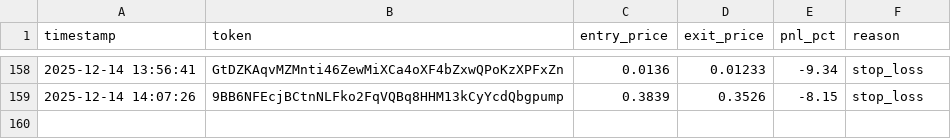
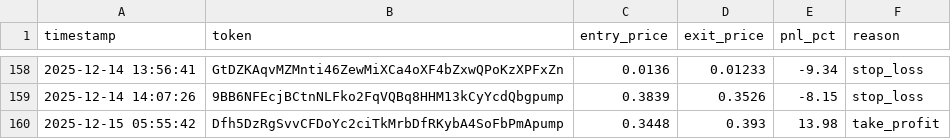
Before and after one commit to mikegianfelice/Hunter, a CSV file: data/trade_log.csv, drawn as a sheet; only a part is shown, gaps mark what is left out.

Commit message:
Update trade log and performance data

```diff
--- a/data/trade_log.csv
+++ b/data/trade_log.csv
@@ -159 +159,2 @@ timestamp,token,entry_price,exit_price,pnl_pct,reason
 2025-12-14 14:07:26,9BB6NFEcjBCtnNLFko2FqVQBq8HHM13kCyYcdQbgpump,0.3839,0.3526,-8.15,stop_loss
+2025-12-15 05:55:42,Dfh5DzRgSvvCFDoYc2ciTkMrbDfRKybA4SoFbPmApump,0.3448,0.393,13.98,take_profit
```
Also changed, not shown: 1 other file.
